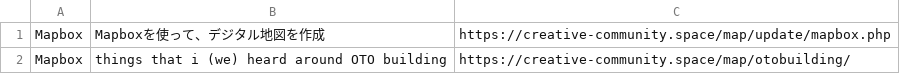
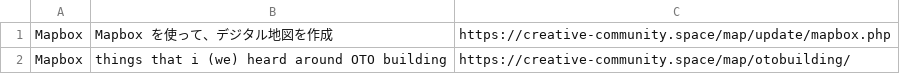
Before and after one commit to creative-community-pehu/goout, a CSV file: update/log.csv, drawn as a sheet.

Commit message:
Update log.csv

```diff
--- a/update/log.csv
+++ b/update/log.csv
@@ -1,2 +1,2 @@
-Mapbox,"Mapboxを使って、デジタル地図を作成",https://creative-community.space/map/update/mapbox.php
+Mapbox,"Mapbox を使って、デジタル地図を作成",https://creative-community.space/map/update/mapbox.php
 Mapbox,"things that i (we) heard around OTO building",https://creative-community.space/map/otobuilding/
```
